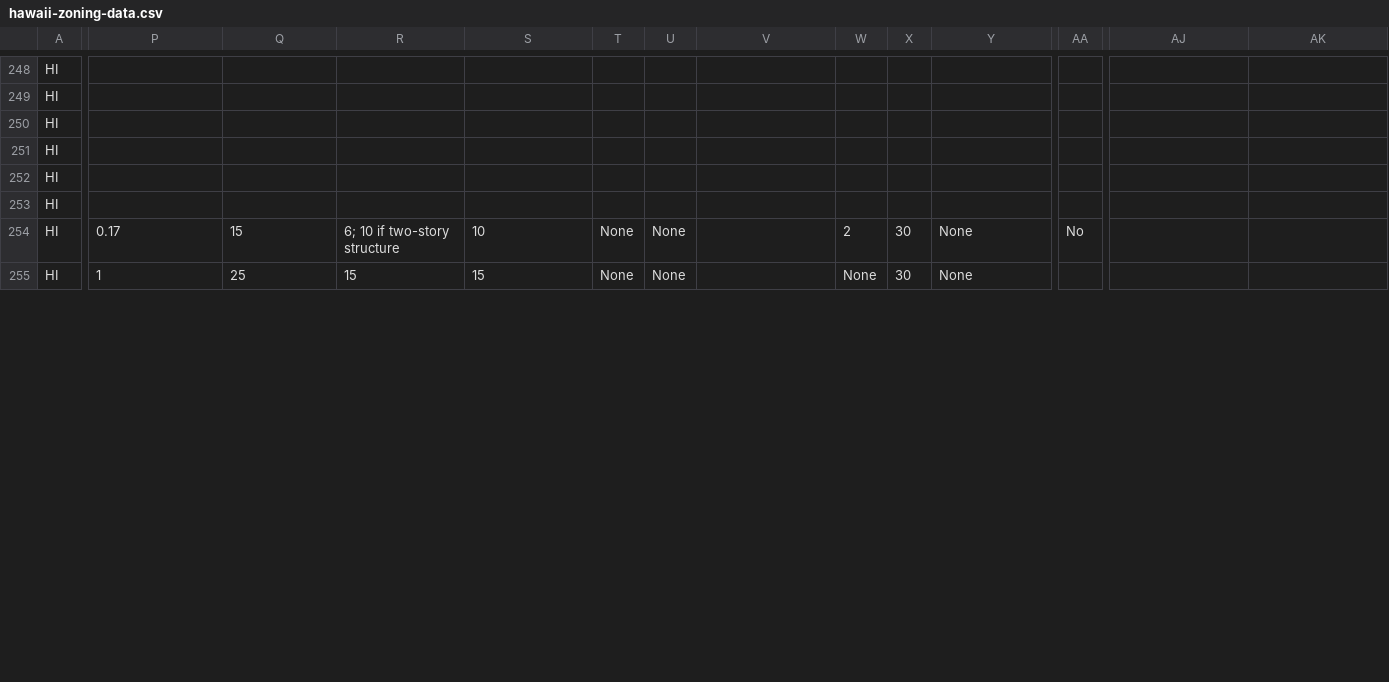
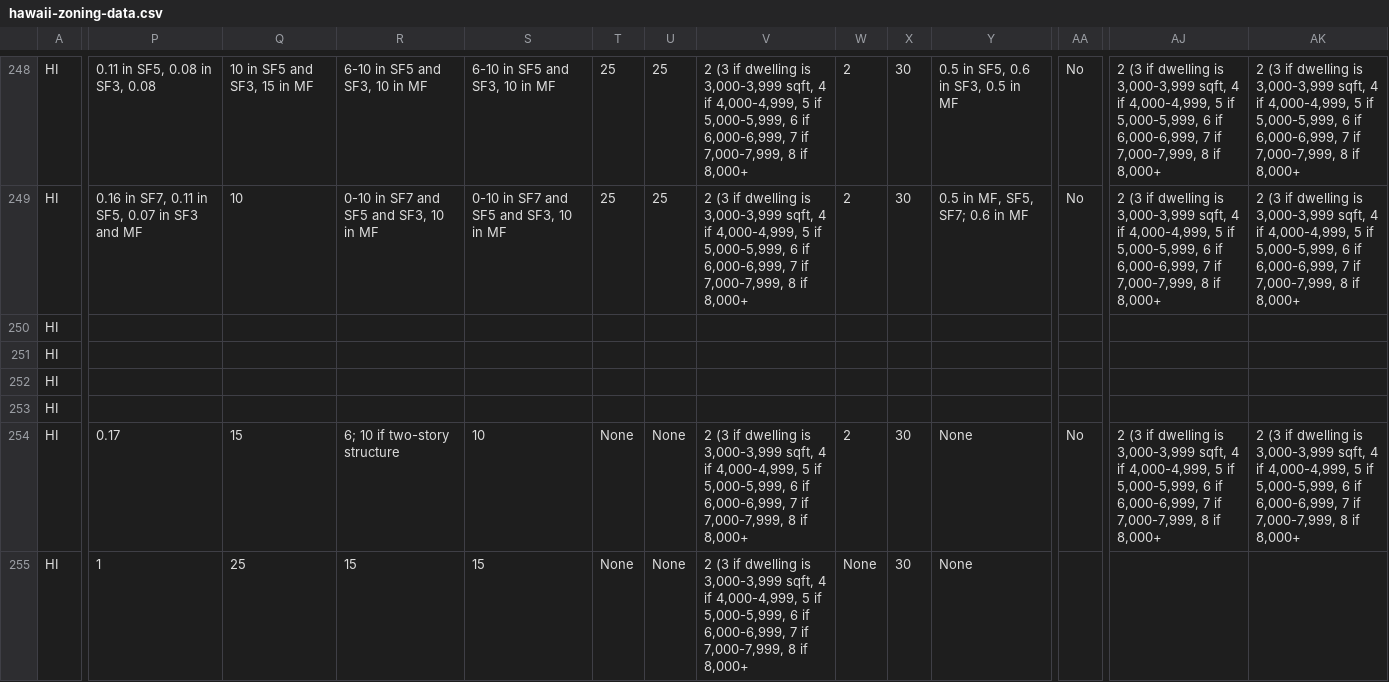
Before and after one commit to zoningatlas/web-map, a CSV file: data/hawaii-zoning-data.csv, drawn as a sheet; only a part is shown, gaps mark what is left out; the diff covers the shown part only; the diff names each change by its address in the sheet, - before the commit and + after, or states it on an @@ line.

```diff
--- a/data/hawaii-zoning-data.csv
+++ b/data/hawaii-zoning-data.csv
-P248: (empty)
+P248: 0.11 in SF5, 0.08 in SF3, 0.08
-Q248: (empty)
+Q248: 10 in SF5 and SF3, 15 in MF
-R248: (empty)
+R248: 6-10 in SF5 and SF3, 10 in MF
-S248: (empty)
+S248: 6-10 in SF5 and SF3, 10 in MF
-T248:T249: (empty)
+T248:T249: 25
-U248:U249: (empty)
+U248:U249: 25
-V248:V249: (empty)
+V248:V249: 2 (3 if dwelling is 3,000-3,999 sqft, 4 if 4,000-4,999, 5 if 5,000-5,999, 6 if 6,000-6,999, 7 if 7,000-7,999, 8 if 8,000+
-W248:W249: (empty)
+W248:W249: 2
-X248:X249: (empty)
+X248:X249: 30
-Y248: (empty)
+Y248: 0.5 in SF5, 0.6 in SF3, 0.5 in MF
-AA248:AA249: (empty)
+AA248:AA249: No
-AJ248:AJ249: (empty)
+AJ248:AJ249: 2 (3 if dwelling is 3,000-3,999 sqft, 4 if 4,000-4,999, 5 if 5,000-5,999, 6 if 6,000-6,999, 7 if 7,000-7,999, 8 if 8,000+
-AK248:AK249: (empty)
+AK248:AK249: 2 (3 if dwelling is 3,000-3,999 sqft, 4 if 4,000-4,999, 5 if 5,000-5,999, 6 if 6,000-6,999, 7 if 7,000-7,999, 8 if 8,000+
-P249: (empty)
+P249: 0.16 in SF7, 0.11 in SF5, 0.07 in SF3 and MF
-Q249: (empty)
+Q249: 10
-R249: (empty)
+R249: 0-10 in SF7 and SF5 and SF3, 10 in MF
-S249: (empty)
+S249: 0-10 in SF7 and SF5 and SF3, 10 in MF
-Y249: (empty)
+Y249: 0.5 in MF, SF5, SF7; 0.6 in MF
-V254:V255: (empty)
+V254:V255: 2 (3 if dwelling is 3,000-3,999 sqft, 4 if 4,000-4,999, 5 if 5,000-5,999, 6 if 6,000-6,999, 7 if 7,000-7,999, 8 if 8,000+
-AJ254: (empty)
+AJ254: 2 (3 if dwelling is 3,000-3,999 sqft, 4 if 4,000-4,999, 5 if 5,000-5,999, 6 if 6,000-6,999, 7 if 7,000-7,999, 8 if 8,000+
-AK254: (empty)
+AK254: 2 (3 if dwelling is 3,000-3,999 sqft, 4 if 4,000-4,999, 5 if 5,000-5,999, 6 if 6,000-6,999, 7 if 7,000-7,999, 8 if 8,000+
```
Also changed, not shown: 100 edited cells elsewhere in this file.
